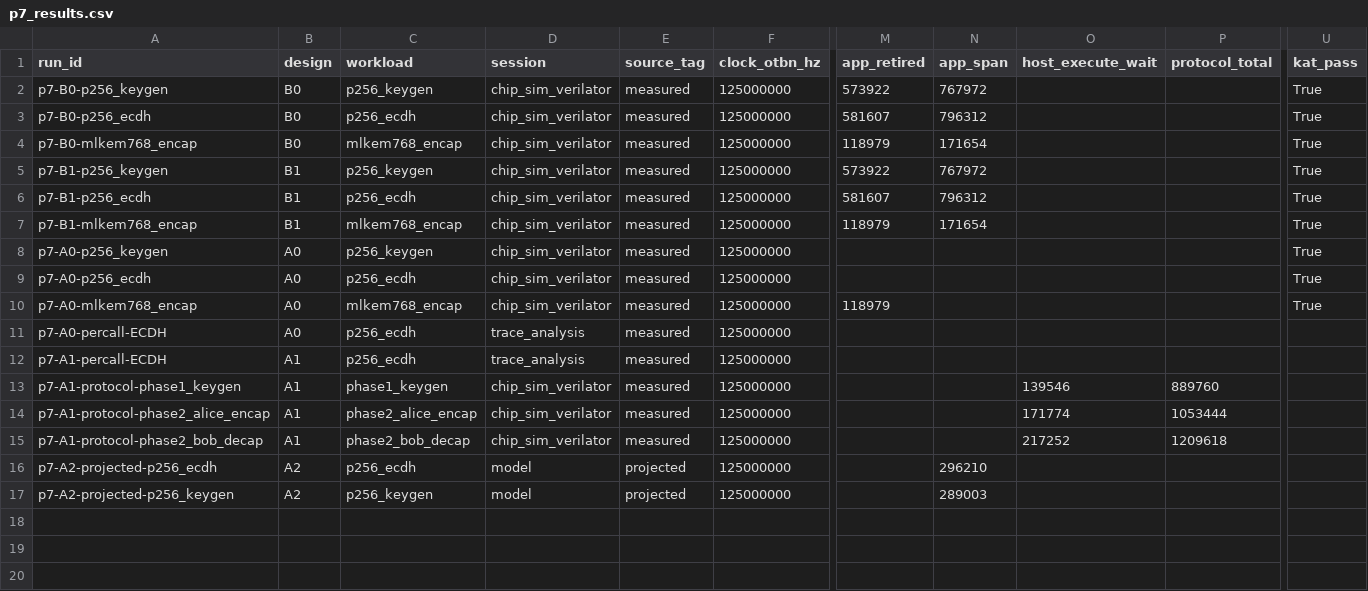
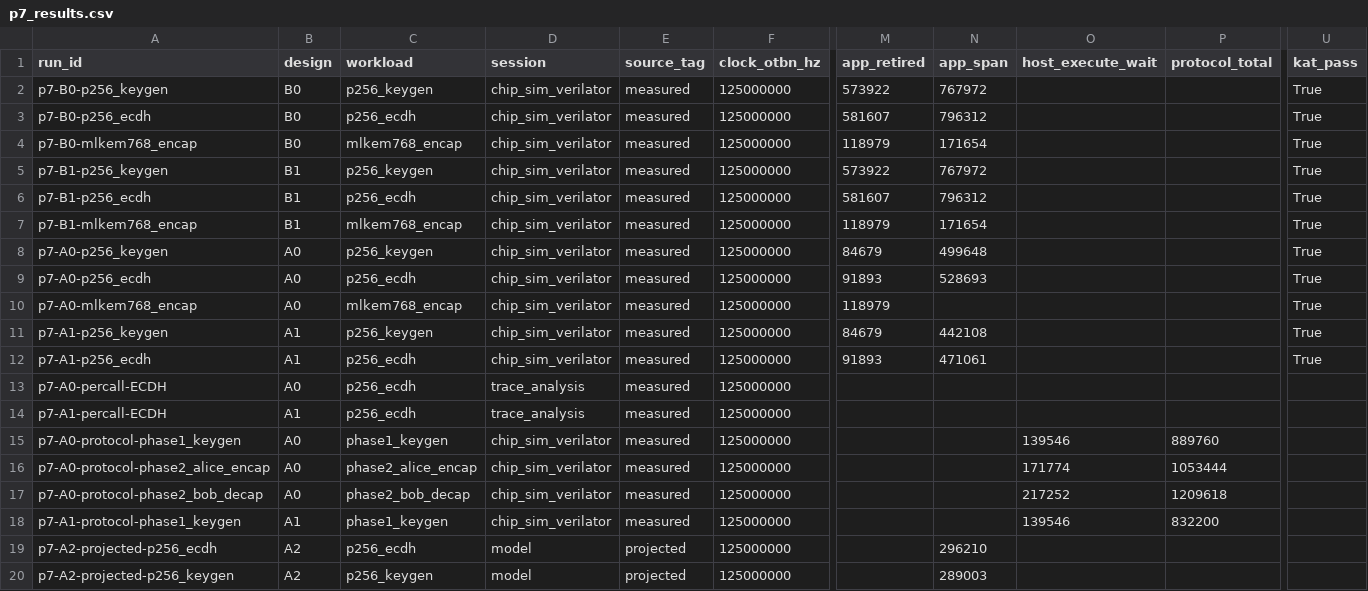
Before and after one commit to harmor123/new_opentitan, a CSV file: logs_hkem/p256fold_20260928T085338Z/ppa/p7_results.csv, drawn as a sheet; only a part is shown, gaps mark what is left out; addresses are those after the commit; rows hold the shown columns only; the diff names each change by its address in the sheet, - before the commit and + after, or states it on an @@ line.

Commit message:
P7 Step 11：A1（overlap）端到端入库 + §8.16 记录（重建链 / 落点 / 纪律 / 清单对照）
- 取数修正两处：协议行原先标成 A1，实为 serial 批 ⇒ 改标 **A0** ✓；新增 overlap 源（
  `host/phase1_keygen_test.overlap.txt`、`rtl/a1_ov_test_p256_only.test.log`）⇒ **A1** ✓；
  `app_log_counts` 的正则统一为能吃下 `Keygen A`/`ECDH A`（大写）与 `mlkem768_encap`（小写）两种打印口径 ✓；
  某设计缺某项实测时不再出只有 tag 的空行 ✓。
- A1 实测（两条 P-256 目标，`+p256_serial=0`，均 PASS）：p256_keygen_total 449,955 → **392,395**（−57,560）、
  protocol_total 889,760 → **832,200**（−57,560）；指令数逐位不变（0x14ac7 / 0x166f5）而 cycles
  各降 57,540 / 57,632；每调用行 serial 30 拍（stall 27）/ overlap 24 拍（stall 21）✓ 与 §8.12 一致。
- §8.16（p7_step16_docs.py）：甲 重建链三条命令；乙 §17 清单落点；丙 纪律（null / projected 仅 A2 两行 /
  TR0 六类单独成行）；丁 A1 端到端表；戊 P7 通过条件对照（含 L3 不可得、时钟扫描未做、u_size_only_x 计数未取
  三项**限制** ✗，命令已附在文件内）。
- 结果 CSV 19 行（B0 3 / B1 3 / A0 7 / A1 4 / A2 2），PPA CSV 8 行（4 measured + 4 measured_altflow）。

```diff
--- a/logs_hkem/p256fold_20260928T085338Z/ppa/p7_results.csv
+++ b/logs_hkem/p256fold_20260928T085338Z/ppa/p7_results.csv
-M8 (app_retired): (empty)
+M8 (app_retired): 84679
-N8 (app_span): (empty)
+N8 (app_span): 499648
-M9 (app_retired): (empty)
+M9 (app_retired): 91893
-N9 (app_span): (empty)
+N9 (app_span): 528693
+row 11: p7-A1-p256_keygen | A1 | p256_keygen | chip_sim_verilator | measured | 125000000 | 84679 | 442108 |  |  | True
+row 12: p7-A1-p256_ecdh | A1 | p256_ecdh | chip_sim_verilator | measured | 125000000 | 91893 | 471061 |  |  | True
-A15 (run_id): p7-A1-protocol-phase1_keygen
+A15 (run_id): p7-A0-protocol-phase1_keygen
-B15:B17 (design): A1
+B15:B17 (design): A0
-A16 (run_id): p7-A1-protocol-phase2_alice_encap
+A16 (run_id): p7-A0-protocol-phase2_alice_encap
-A17 (run_id): p7-A1-protocol-phase2_bob_decap
+A17 (run_id): p7-A0-protocol-phase2_bob_decap
+row 18: p7-A1-protocol-phase1_keygen | A1 | phase1_keygen | chip_sim_verilator | measured | 125000000 |  |  | 139546 | 832200
```
Also changed, not shown: 6 other files.
